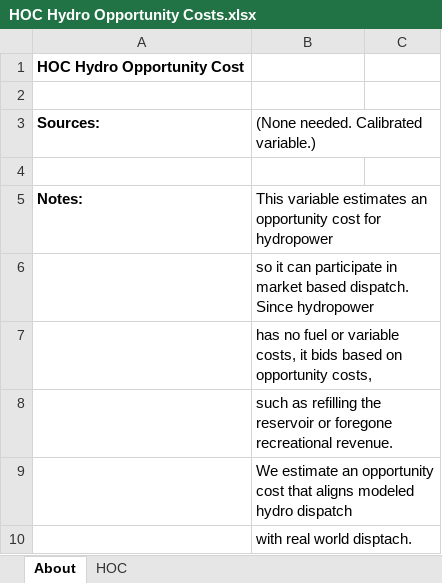
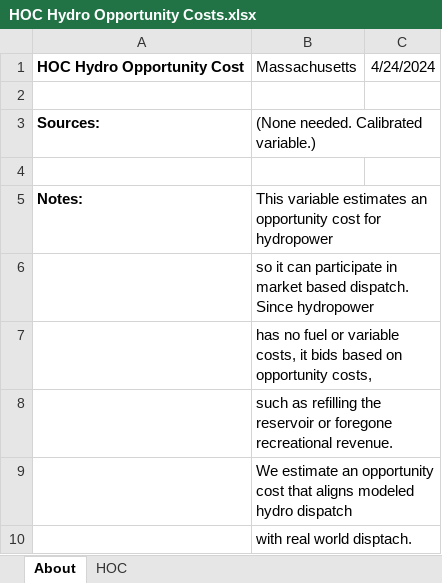
Before and after one commit to EnergyInnovation/eps-massachusetts, an Excel workbook: InputData/elec/HOC/HOC Hydro Opportunity Costs.xlsx, sheet About, drawn as a sheet; values as stored, in another font and other column widths than the file's, no borders; removed rows and columns are numbered as before the commit, all else as after; the diff names each change by its address in the sheet, - before the commit and + after, or states it on an @@ line.

```diff
--- a/InputData/elec/HOC/HOC Hydro Opportunity Costs.xlsx (sheet About)
+++ b/InputData/elec/HOC/HOC Hydro Opportunity Costs.xlsx (sheet About)
-row 1: HOC Hydro Opportunity Cost
+row 1: HOC Hydro Opportunity Cost | Massachusetts | 4/24/2024
```
Also changed, not shown: sheet HOC, InputData/ctrl-settings/BESHFoFRV/Boolean Elec Suppliers Have Foresight of Future RPS Values.xlsx, 21 other files.
